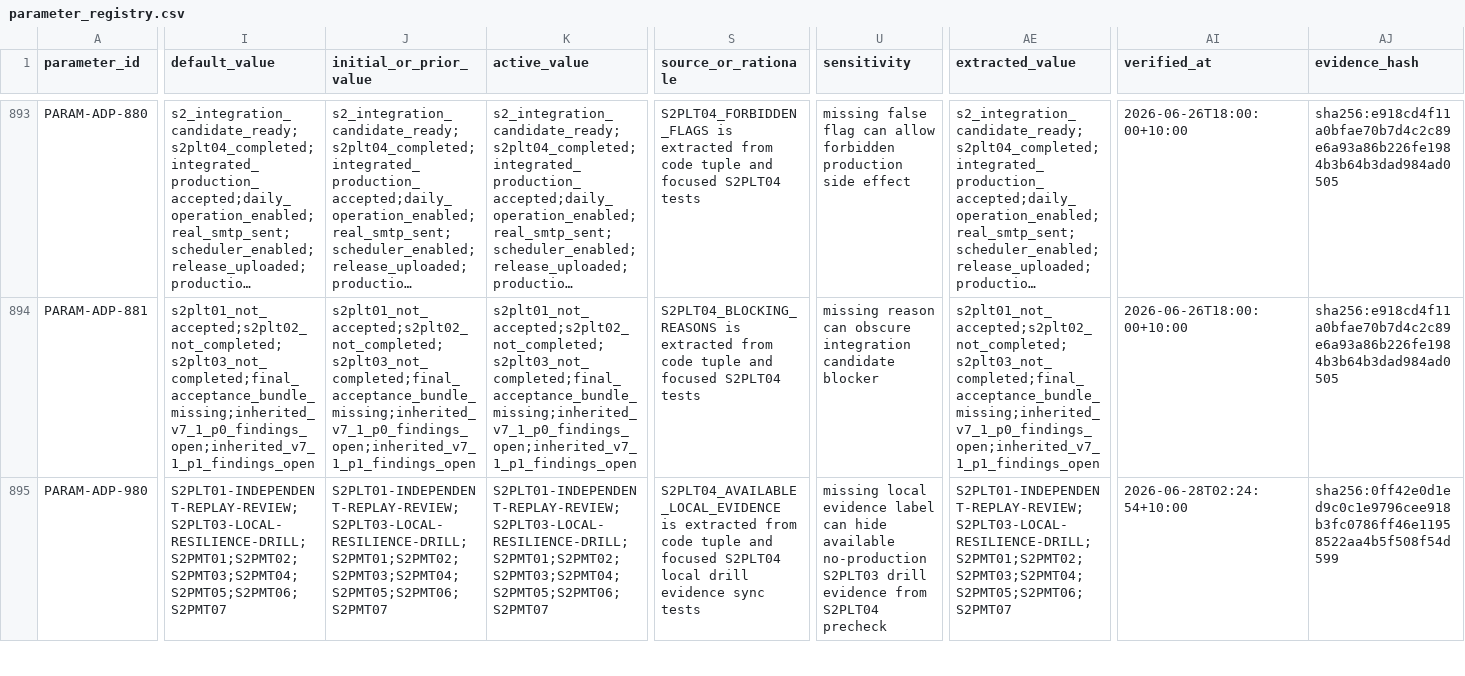
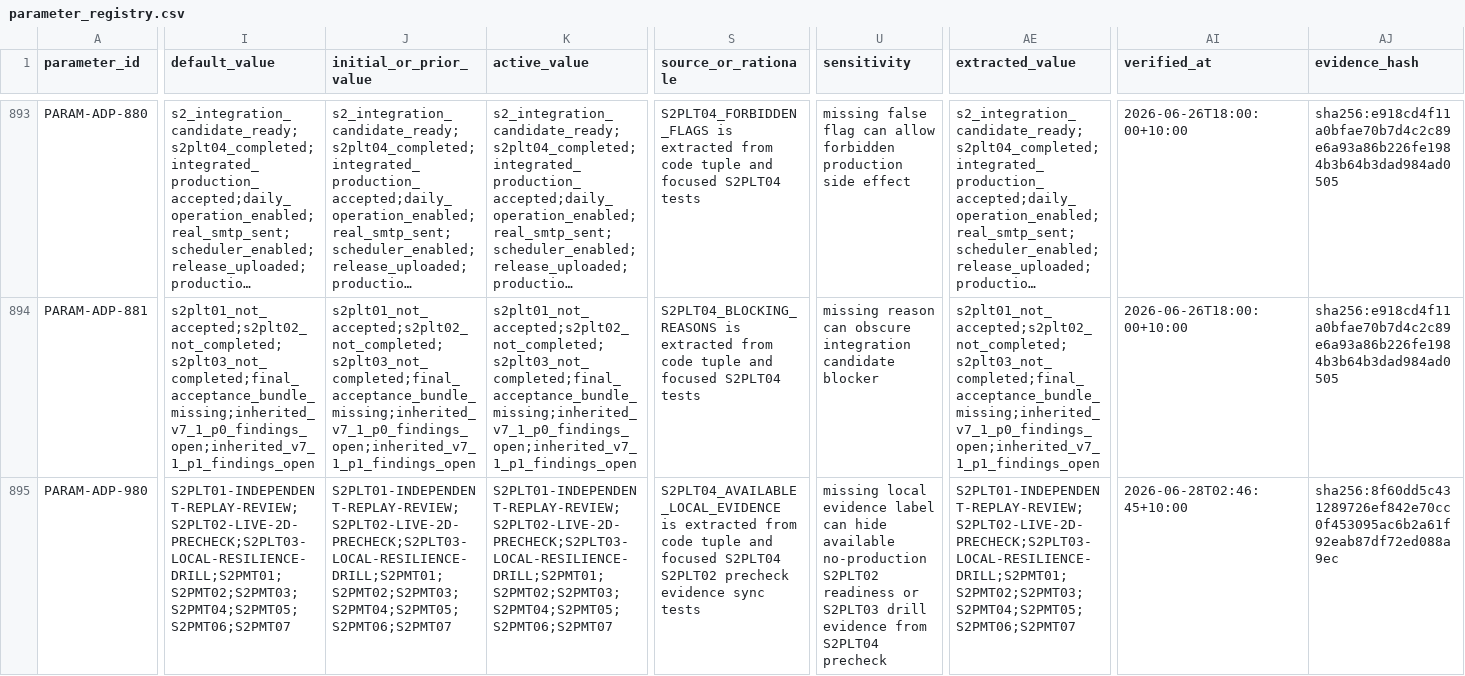
Before and after one commit to LinzeColin/MetaDatabase, a CSV file: arxiv-daily-push/docs/governance/parameter_registry.csv, drawn as a sheet; only a part is shown, gaps mark what is left out; long unchanged cells end in …; the diff covers the shown part only; the diff names each change by its address in the sheet, - before the commit and + after, or states it on an @@ line.

Commit message:
Sync ADP S2PLT04 S2PLT02 precheck evidence

```diff
--- a/arxiv-daily-push/docs/governance/parameter_registry.csv
+++ b/arxiv-daily-push/docs/governance/parameter_registry.csv
-I895 (default_value): S2PLT01-INDEPENDENT-REPLAY-REVIEW;S2PLT03-LOCAL-RESILIENCE-DRILL;S2PMT01;S2PMT02;S2PMT03;S2PMT04;S2PMT05;S2PMT06;S2PMT07
+I895 (default_value): S2PLT01-INDEPENDENT-REPLAY-REVIEW;S2PLT02-LIVE-2D-PRECHECK;S2PLT03-LOCAL-RESILIENCE-DRILL;S2PMT01;S2PMT02;S2PMT03;S2PMT04;S2PMT05;S2PMT06;S2PMT07
-J895 (initial_or_prior_value): S2PLT01-INDEPENDENT-REPLAY-REVIEW;S2PLT03-LOCAL-RESILIENCE-DRILL;S2PMT01;S2PMT02;S2PMT03;S2PMT04;S2PMT05;S2PMT06;S2PMT07
+J895 (initial_or_prior_value): S2PLT01-INDEPENDENT-REPLAY-REVIEW;S2PLT02-LIVE-2D-PRECHECK;S2PLT03-LOCAL-RESILIENCE-DRILL;S2PMT01;S2PMT02;S2PMT03;S2PMT04;S2PMT05;S2PMT06;S2PMT07
-K895 (active_value): S2PLT01-INDEPENDENT-REPLAY-REVIEW;S2PLT03-LOCAL-RESILIENCE-DRILL;S2PMT01;S2PMT02;S2PMT03;S2PMT04;S2PMT05;S2PMT06;S2PMT07
+K895 (active_value): S2PLT01-INDEPENDENT-REPLAY-REVIEW;S2PLT02-LIVE-2D-PRECHECK;S2PLT03-LOCAL-RESILIENCE-DRILL;S2PMT01;S2PMT02;S2PMT03;S2PMT04;S2PMT05;S2PMT06;S2PMT07
-S895 (source_or_rationale): …focused S2PLT04 local drill evidence sync…
+S895 (source_or_rationale): …focused S2PLT04 S2PLT02 precheck evidence sync…
-U895 (sensitivity): …available no-production S2PLT03 drill…
+U895 (sensitivity): …available no-production S2PLT02 readiness or S2PLT03 drill…
-AE895 (extracted_value): S2PLT01-INDEPENDENT-REPLAY-REVIEW;S2PLT03-LOCAL-RESILIENCE-DRILL;S2PMT01;S2PMT02;S2PMT03;S2PMT04;S2PMT05;S2PMT06;S2PMT07
+AE895 (extracted_value): S2PLT01-INDEPENDENT-REPLAY-REVIEW;S2PLT02-LIVE-2D-PRECHECK;S2PLT03-LOCAL-RESILIENCE-DRILL;S2PMT01;S2PMT02;S2PMT03;S2PMT04;S2PMT05;S2PMT06;S2PMT07
-AI895 (verified_at): 2026-06-28T02:24:54+10:00
+AI895 (verified_at): 2026-06-28T02:46:45+10:00
-AJ895 (evidence_hash): sha256:0ff42e0d1ed9c0c1e9796cee918b3fc0786ff46e11958522aa4b5f508f54d599
+AJ895 (evidence_hash): sha256:8f60dd5c431289726ef842e70cc0f453095ac6b2a61f92eab87df72ed088a9ec
```
Also changed, not shown: 1 added row and 8 edited cells elsewhere in this file, arxiv-daily-push/docs/governance/TRACEABILITY_MATRIX.csv, 21 other files.
